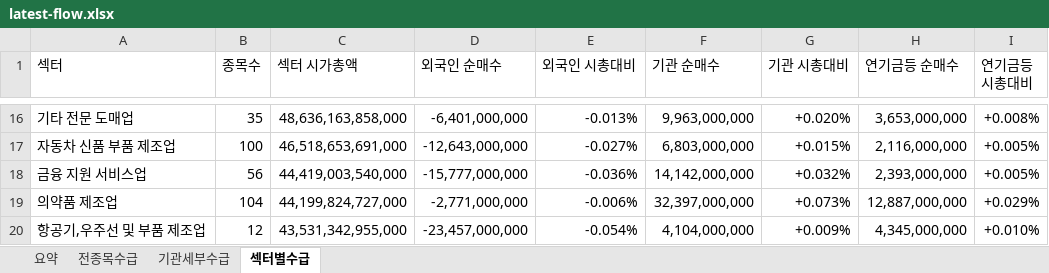
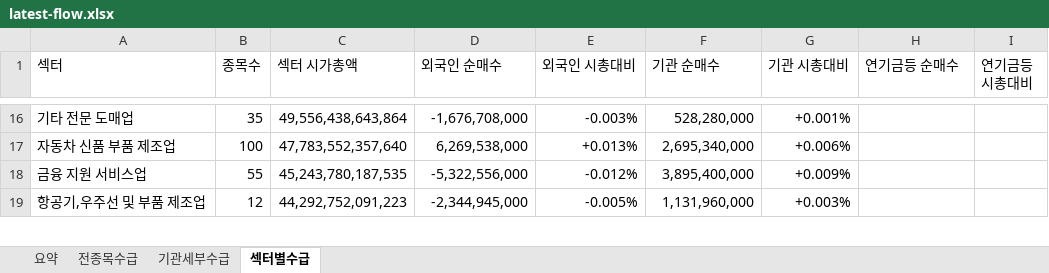
Before and after one commit to HeeChaNY/stock-market-dashboards, an Excel workbook: dashboard/latest-flow.xlsx, sheet 섹터별수급, drawn as a sheet; only a part is shown, gaps mark what is left out; values as stored, in another font and other column widths than the file's, no cell formats; conditional formats not drawn; removed rows and columns are numbered as before the commit, all else as after; the diff covers the shown part only; the diff names each change by its address in the sheet, - before the commit and + after, or states it on an @@ line.

```diff
--- a/dashboard/latest-flow.xlsx (sheet 섹터별수급)
+++ b/dashboard/latest-flow.xlsx (sheet 섹터별수급)
-C16 (섹터 시가총액): 48,636,163,858,000
+C16 (섹터 시가총액): 49,556,438,643,864
-D16 (외국인 순매수): -6,401,000,000
+D16 (외국인 순매수): -1,676,708,000
-E16 (외국인 시총대비): -0.013%
+E16 (외국인 시총대비): -0.003%
-F16 (기관 순매수): 9,963,000,000
+F16 (기관 순매수): 528,280,000
-G16 (기관 시총대비): +0.020%
+G16 (기관 시총대비): +0.001%
-H16 (연기금등 순매수): 3,653,000,000
+H16 (연기금등 순매수): (empty)
-I16 (연기금등 시총대비): +0.008%
+I16 (연기금등 시총대비): (empty)
-C17 (섹터 시가총액): 46,518,653,691,000
+C17 (섹터 시가총액): 47,783,552,357,640
-D17 (외국인 순매수): -12,643,000,000
+D17 (외국인 순매수): 6,269,538,000
-E17 (외국인 시총대비): -0.027%
+E17 (외국인 시총대비): +0.013%
-F17 (기관 순매수): 6,803,000,000
+F17 (기관 순매수): 2,695,340,000
-G17 (기관 시총대비): +0.015%
+G17 (기관 시총대비): +0.006%
-H17 (연기금등 순매수): 2,116,000,000
+H17 (연기금등 순매수): (empty)
-I17:I18 (연기금등 시총대비): +0.005%
+I17:I18 (연기금등 시총대비): (empty)
-B18 (종목수): 56
+B18 (종목수): 55
-C18 (섹터 시가총액): 44,419,003,540,000
+C18 (섹터 시가총액): 45,243,780,187,535
-D18 (외국인 순매수): -15,777,000,000
+D18 (외국인 순매수): -5,322,556,000
-E18 (외국인 시총대비): -0.036%
+E18 (외국인 시총대비): -0.012%
-F18 (기관 순매수): 14,142,000,000
+F18 (기관 순매수): 3,895,400,000
-G18 (기관 시총대비): +0.032%
+G18 (기관 시총대비): +0.009%
-H18 (연기금등 순매수): 2,393,000,000
+H18 (연기금등 순매수): (empty)
-row 19: 의약품 제조업 | 104 | 44,199,824,727,000 | -2,771,000,000 | -0.006% | 32,397,000,000 | +0.073% | 12,887,000,000 | +0.029%
-C19 (섹터 시가총액): 43,531,342,955,000
+C19 (섹터 시가총액): 44,292,752,091,223
-D19 (외국인 순매수): -23,457,000,000
+D19 (외국인 순매수): -2,344,945,000
-E19 (외국인 시총대비): -0.054%
+E19 (외국인 시총대비): -0.005%
-F19 (기관 순매수): 4,104,000,000
+F19 (기관 순매수): 1,131,960,000
-G19 (기관 시총대비): +0.009%
+G19 (기관 시총대비): +0.003%
-H19 (연기금등 순매수): 4,345,000,000
+H19 (연기금등 순매수): (empty)
-I19 (연기금등 시총대비): +0.010%
+I19 (연기금등 시총대비): (empty)
```
Also changed, not shown: 25 added rows, 24 removed rows and 879 edited cells elsewhere in this sheet, sheet 기관세부수급, sheet 전종목수급, sheet 요약, cell formats, 1 other file.
